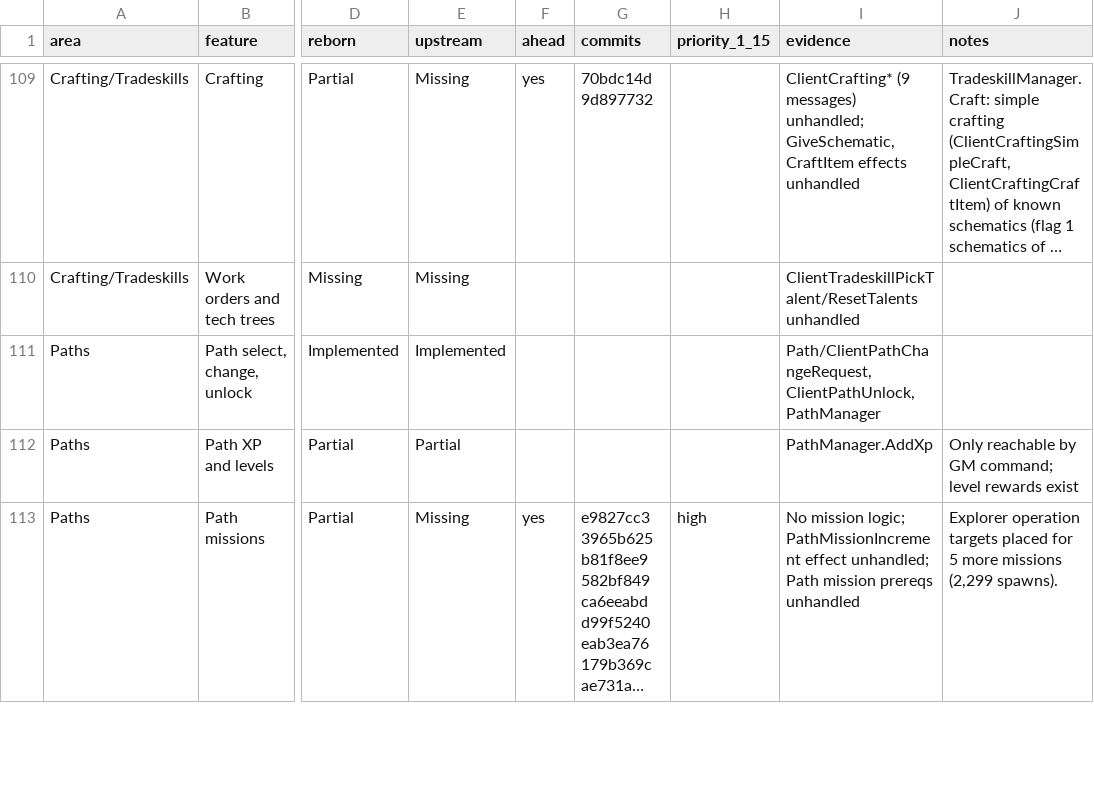
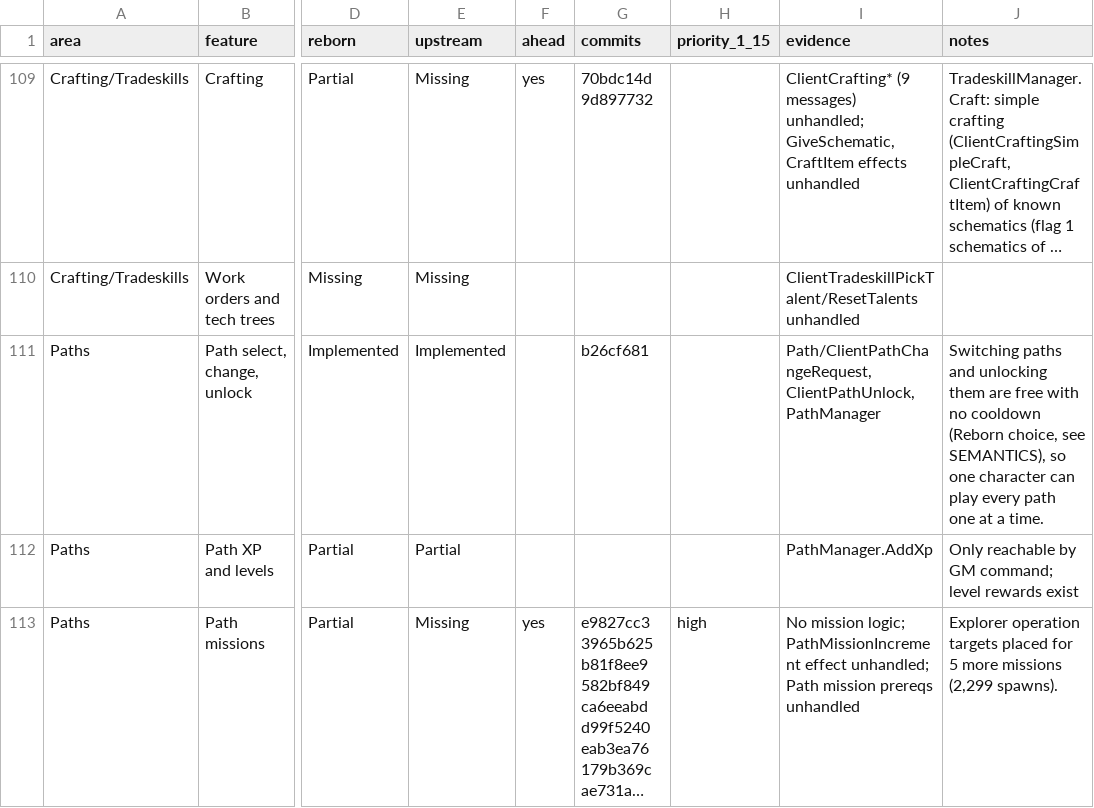
Before and after one commit to th3bluecarp/nexus-reborn, a CSV file: docs/reborn/parity.csv, drawn as a sheet; only a part is shown, gaps mark what is left out; long unchanged cells end in …; the diff names each change by its address in the sheet, - before the commit and + after, or states it on an @@ line.

```diff
--- a/docs/reborn/parity.csv
+++ b/docs/reborn/parity.csv
-G111 (commits): (empty)
+G111 (commits): b26cf681
-J111 (notes): (empty)
+J111 (notes): Switching paths and unlocking them are free with no cooldown (Reborn choice, see SEMANTICS), so one character can play every path one at a time.
```
Also changed, not shown: 2 other files.
